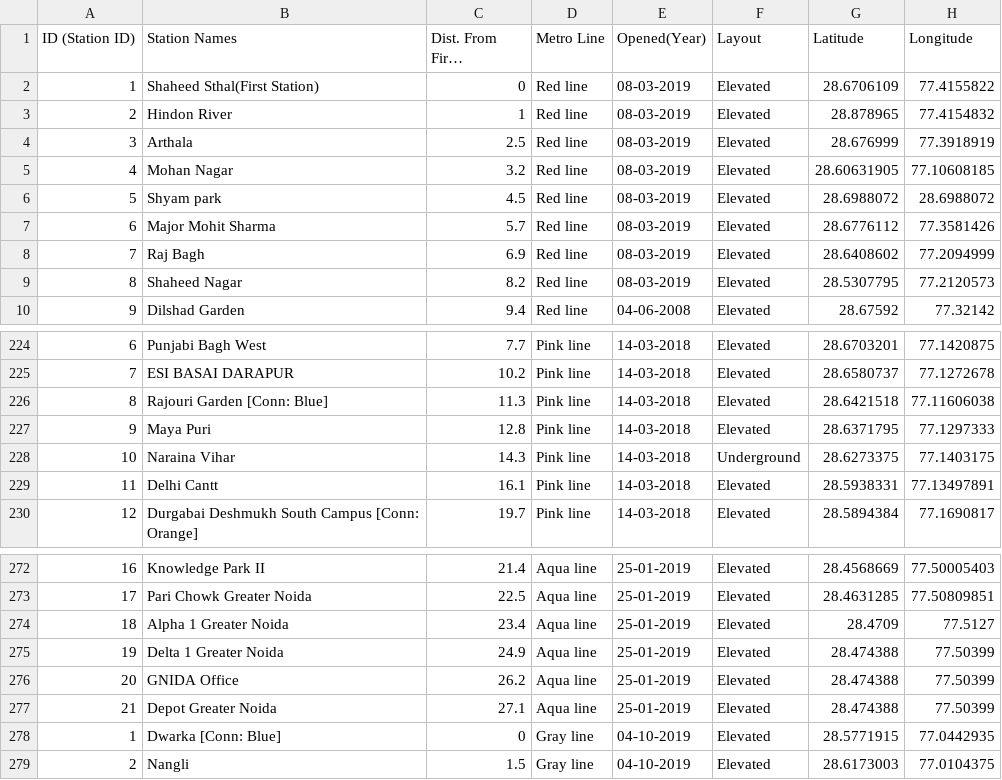
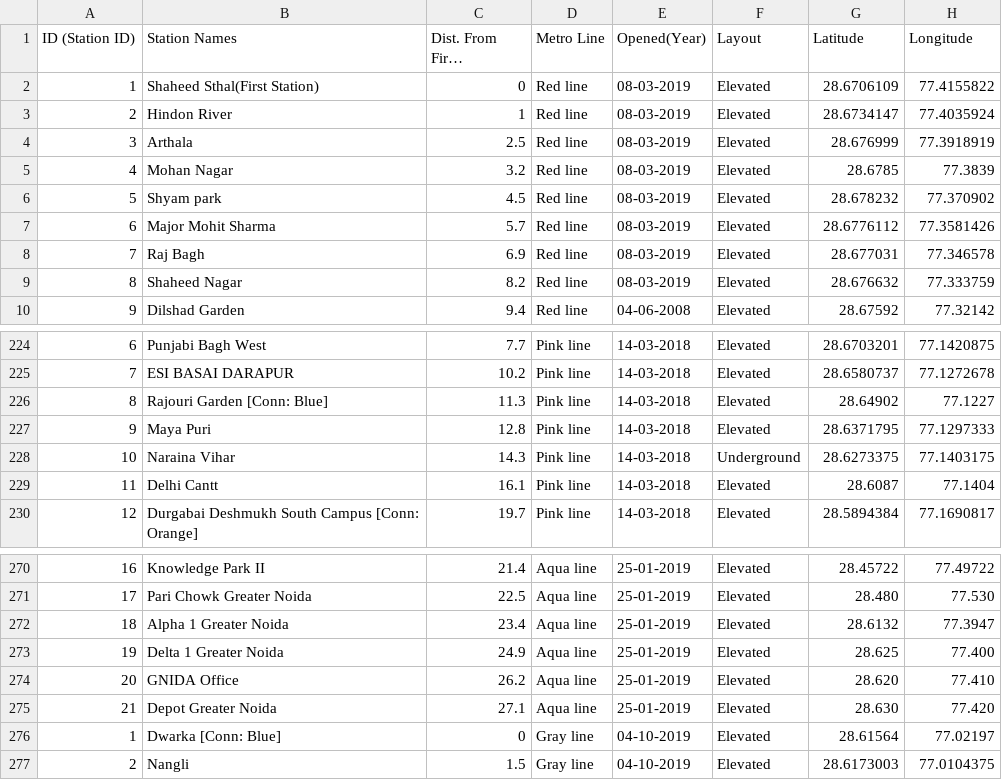
Before and after one commit to sol4nki/metroScheduler, a CSV file: data/Delhi metro.csv, drawn as a sheet; only a part is shown, gaps mark what is left out; long unchanged cells end in …; addresses are those after the commit; the diff covers the shown part only; the diff names each change by its address in the sheet, - before the commit and + after, or states it on an @@ line.

```diff
--- a/data/Delhi metro.csv
+++ b/data/Delhi metro.csv
-G3 (Latitude): 28.878965
+G3 (Latitude): 28.6734147
-H3 (Longitude): 77.4154832
+H3 (Longitude): 77.4035924
-G5 (Latitude): 28.60631905
+G5 (Latitude): 28.6785
-H5 (Longitude): 77.10608185
+H5 (Longitude): 77.3839
-G6 (Latitude): 28.6988072
+G6 (Latitude): 28.678232
-H6 (Longitude): 28.6988072
+H6 (Longitude): 77.370902
-G8 (Latitude): 28.6408602
+G8 (Latitude): 28.677031
-H8 (Longitude): 77.2094999
+H8 (Longitude): 77.346578
-G9 (Latitude): 28.5307795
+G9 (Latitude): 28.676632
-H9 (Longitude): 77.2120573
+H9 (Longitude): 77.333759
-G226 (Latitude): 28.6421518
+G226 (Latitude): 28.64902
-H226 (Longitude): 77.11606038
+H226 (Longitude): 77.1227
-G229 (Latitude): 28.5938331
+G229 (Latitude): 28.6087
-H229 (Longitude): 77.13497891
+H229 (Longitude): 77.1404
-G270 (Latitude): 28.4568669
+G270 (Latitude): 28.45722
-H270 (Longitude): 77.50005403
+H270 (Longitude): 77.49722
-G271 (Latitude): 28.4631285
+G271 (Latitude): 28.480
-H271 (Longitude): 77.50809851
+H271 (Longitude): 77.530
-G272 (Latitude): 28.4709
+G272 (Latitude): 28.6132
-H272 (Longitude): 77.5127
+H272 (Longitude): 77.3947
-G273 (Latitude): 28.474388
+G273 (Latitude): 28.625
-H273 (Longitude): 77.50399
+H273 (Longitude): 77.400
-G274 (Latitude): 28.474388
+G274 (Latitude): 28.620
-H274 (Longitude): 77.50399
+H274 (Longitude): 77.410
-G275 (Latitude): 28.474388
+G275 (Latitude): 28.630
-H275 (Longitude): 77.50399
+H275 (Longitude): 77.420
-G276 (Latitude): 28.5771915
+G276 (Latitude): 28.61564
-H276 (Longitude): 77.0442935
+H276 (Longitude): 77.02197
```
Also changed, not shown: 2 removed rows and 74 edited cells elsewhere in this file, 4 other files.
